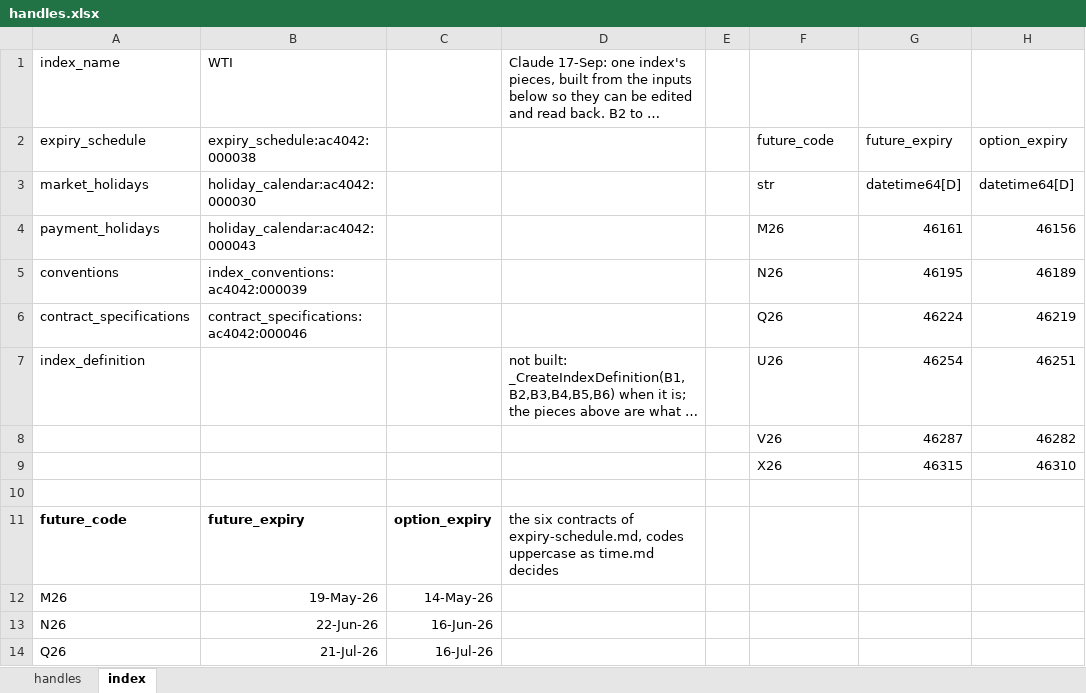
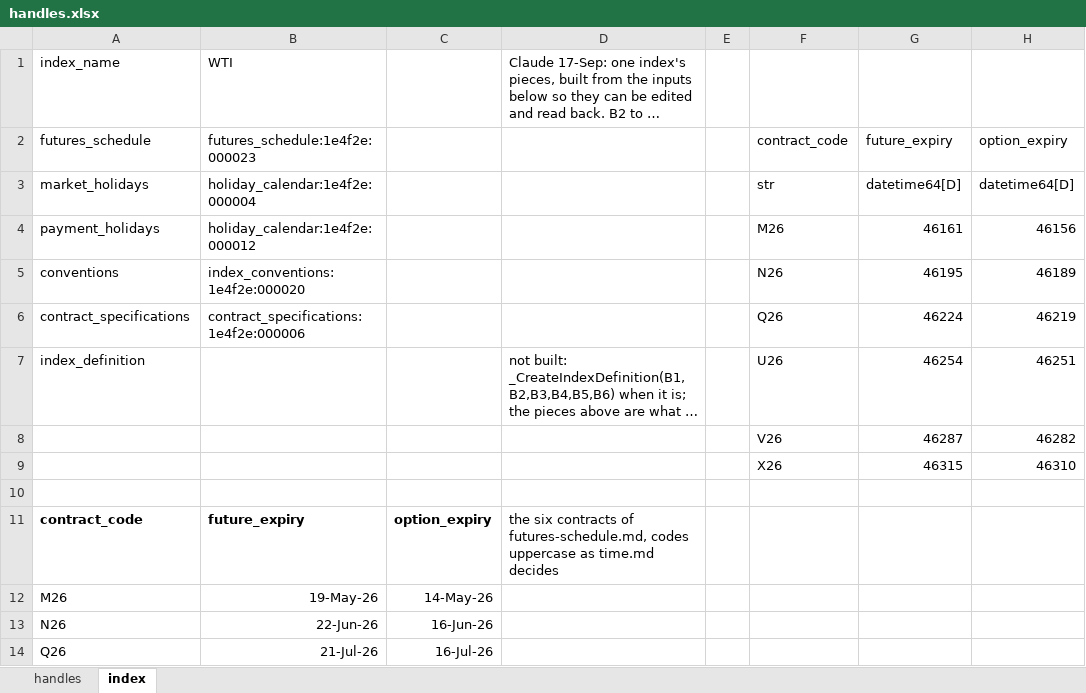
Before and after one commit to gobbles404/catalyst, an Excel workbook: workbooks/handles.xlsx, sheet index, drawn as a sheet; only a part is shown; long unchanged cells end in …; values as stored, in another font and other column widths than the file's, no borders; the diff names each change by its address in the sheet, - before the commit and + after, or states it on an @@ line.

Commit message:
refactor(library): the expiry schedule becomes the futures schedule, without its publication column (#102)

```diff
--- a/workbooks/handles.xlsx (sheet index)
+++ b/workbooks/handles.xlsx (sheet index)
-A2: expiry_schedule
+A2: futures_schedule
-B2: expiry_schedule:ac4042:000038
+B2: futures_schedule:1e4f2e:000023
-F2: future_code
+F2: contract_code
-B3: holiday_calendar:ac4042:000030
+B3: holiday_calendar:1e4f2e:000004
-B4: holiday_calendar:ac4042:000043
+B4: holiday_calendar:1e4f2e:000012
-B5: index_conventions:ac4042:000039
+B5: index_conventions:1e4f2e:000020
-B6: contract_specifications:ac4042:000046
+B6: contract_specifications:1e4f2e:000006
-A11: future_code
+A11: contract_code
-D11: …contracts of expiry-schedule.md, codes uppercase…
+D11: …contracts of futures-schedule.md, codes uppercase…
```
Also changed, not shown: sheet handles, 44 other files.
